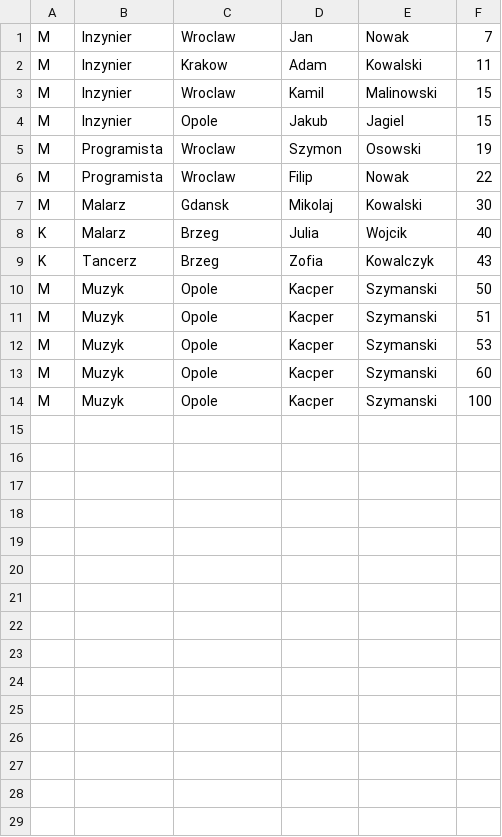
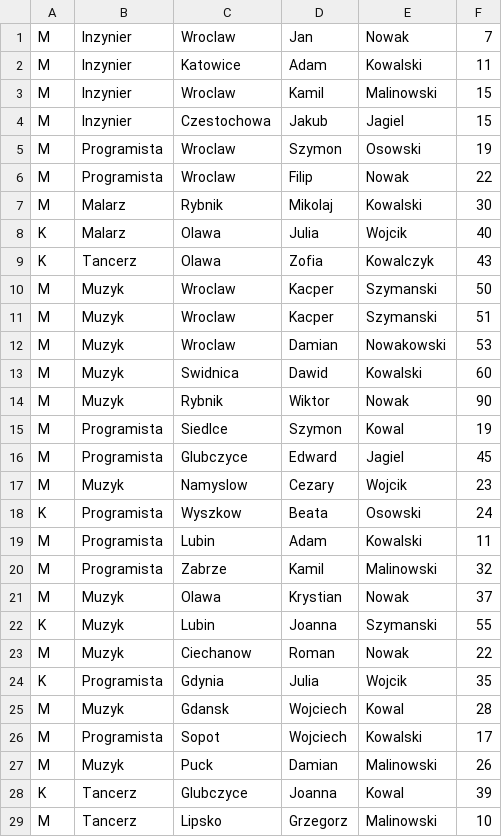
Before and after one commit to SebastianBienert/Anonimizator, a CSV file: Anonimizator/data.csv, drawn as a sheet; only a part is shown; the diff covers the shown part only.

Commit message:
Add k-anonimization city column and anonimization gender column. Add choice column.

```diff
--- a/Anonimizator/data.csv
+++ b/Anonimizator/data.csv
@@ -1,14 +1,29 @@
 M;Inzynier;Wroclaw;Jan;Nowak;7
-M;Inzynier;Krakow;Adam;Kowalski;11
+M;Inzynier;Katowice;Adam;Kowalski;11
 M;Inzynier;Wroclaw;Kamil;Malinowski;15
-M;Inzynier;Opole;Jakub;Jagiel;15
+M;Inzynier;Czestochowa;Jakub;Jagiel;15
 M;Programista;Wroclaw;Szymon;Osowski;19
 M;Programista;Wroclaw;Filip;Nowak;22
-M;Malarz;Gdansk;Mikolaj;Kowalski;30
-K;Malarz;Brzeg;Julia;Wojcik;40
-K;Tancerz;Brzeg;Zofia;Kowalczyk;43
-M;Muzyk;Opole;Kacper;Szymanski;50
-M;Muzyk;Opole;Kacper;Szymanski;51
-M;Muzyk;Opole;Kacper;Szymanski;53
-M;Muzyk;Opole;Kacper;Szymanski;60
-M;Muzyk;Opole;Kacper;Szymanski;100
+M;Malarz;Rybnik;Mikolaj;Kowalski;30
+K;Malarz;Olawa;Julia;Wojcik;40
+K;Tancerz;Olawa;Zofia;Kowalczyk;43
+M;Muzyk;Wroclaw;Kacper;Szymanski;50
+M;Muzyk;Wroclaw;Kacper;Szymanski;51
+M;Muzyk;Wroclaw;Damian;Nowakowski;53
+M;Muzyk;Swidnica;Dawid;Kowalski;60
+M;Muzyk;Rybnik;Wiktor;Nowak;90
+M;Programista;Siedlce;Szymon;Kowal;19
+M;Programista;Glubczyce;Edward;Jagiel;45
+M;Muzyk;Namyslow;Cezary;Wojcik;23
+K;Programista;Wyszkow;Beata;Osowski;24
+M;Programista;Lubin;Adam;Kowalski;11
+M;Programista;Zabrze;Kamil;Malinowski;32
+M;Muzyk;Olawa;Krystian;Nowak;37
+K;Muzyk;Lubin;Joanna;Szymanski;55
+M;Muzyk;Ciechanow;Roman;Nowak;22
+K;Programista;Gdynia;Julia;Wojcik;35
+M;Muzyk;Gdansk;Wojciech;Kowal;28
+M;Programista;Sopot;Wojciech;Kowalski;17
+M;Muzyk;Puck;Damian;Malinowski;26
+K;Tancerz;Glubczyce;Joanna;Kowal;39
+M;Tancerz;Lipsko;Grzegorz;Malinowski;10
```
Also changed, not shown: 1 added row elsewhere in this file, 4 other files.
